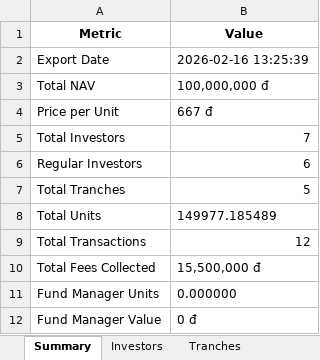
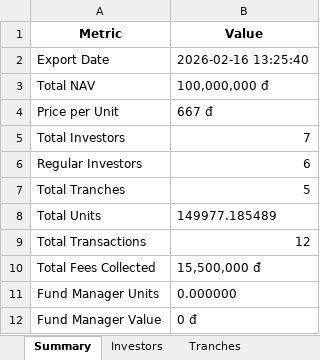
Before and after one commit to lignowhere/cnfund, an Excel workbook: exports/Fund_Export_20260216_132538_manual_api_manual.xlsx, sheet Summary, drawn as a sheet; values as stored, in another font and other column widths than the file's, no borders; the diff names each change by its address in the sheet, - before the commit and + after, or states it on an @@ line.

```diff
--- a/exports/Fund_Export_20260216_132538_manual_api_manual.xlsx (sheet Summary)
+++ b/exports/Fund_Export_20260216_132538_manual_api_manual.xlsx (sheet Summary)
-B2 (Value): 2026-02-16 13:25:39
+B2 (Value): 2026-02-16 13:25:40
```
Also changed, not shown: 4 other files.
